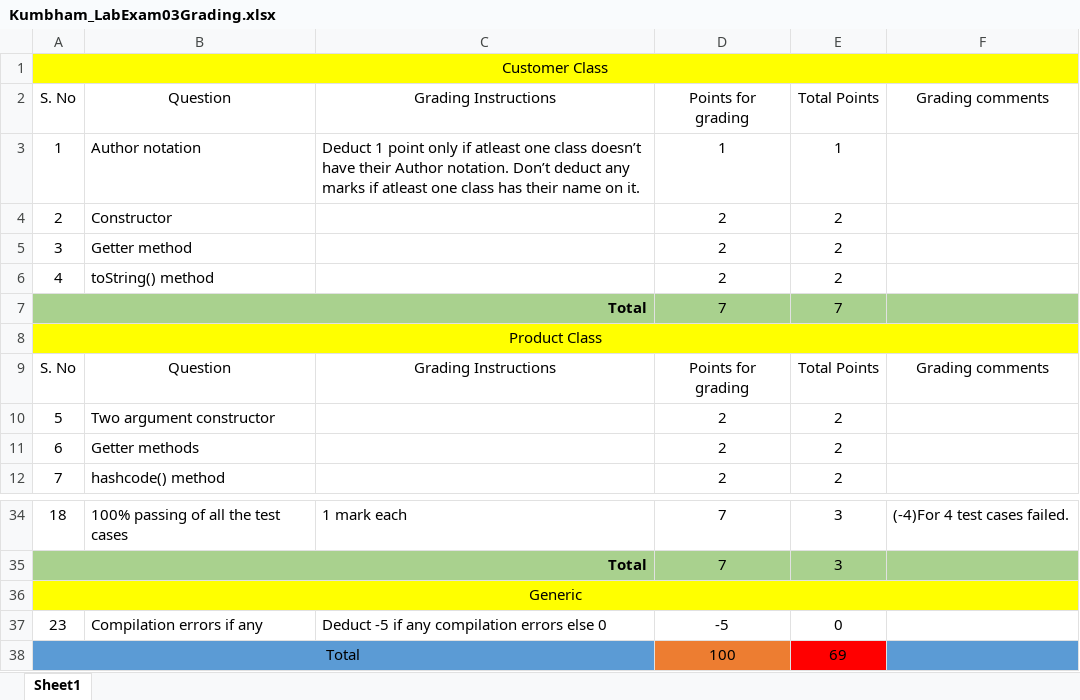
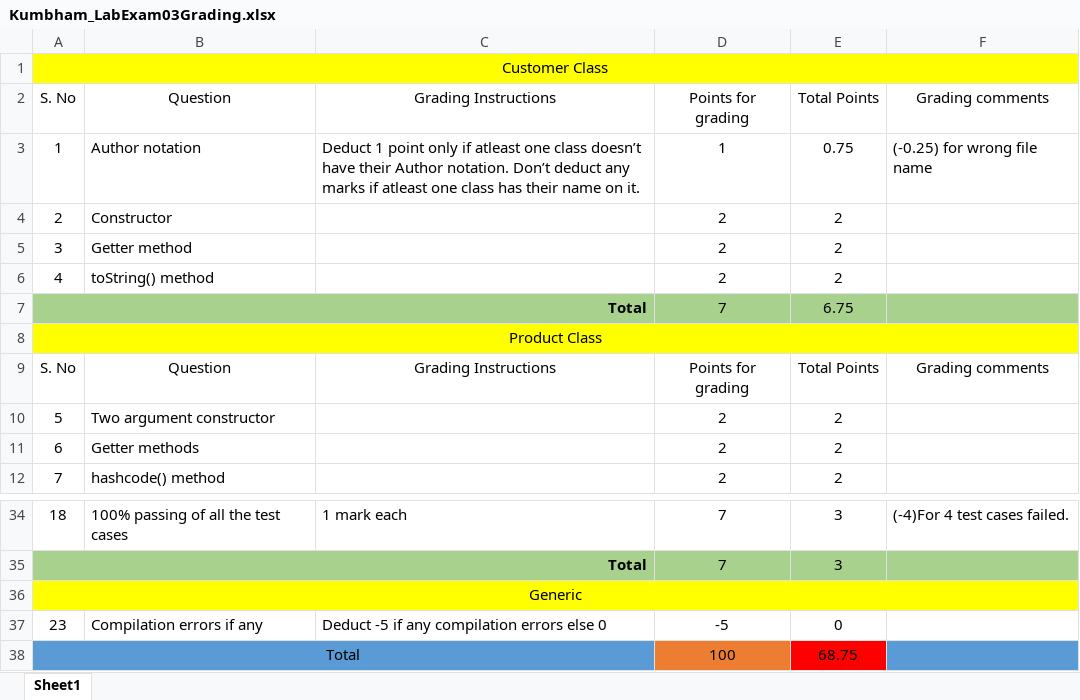
Before and after one commit to vennela-cheekoti/LabExam3Rubrics, an Excel workbook: Kumbham_LabExam03Grading.xlsx, sheet Sheet1, drawn as a sheet; only a part is shown, gaps mark what is left out; values as stored, in another font and other column widths than the file's, no borders; table styles not drawn; the diff names each change by its address in the sheet, - before the commit and + after, or states it on an @@ line.

```diff
--- a/Kumbham_LabExam03Grading.xlsx (sheet Sheet1)
+++ b/Kumbham_LabExam03Grading.xlsx (sheet Sheet1)
-E3: 1
+E3: 0.75
-F3: (empty)
+F3: (-0.25) for wrong file name
-E7: 7
+E7: 6.75
-E38: 69
+E38: 68.75
```
Also changed, not shown: Katrevula_LabExam03Grading.xlsx, Khawase_LabExam03Grading.xlsx, 1 other file.
